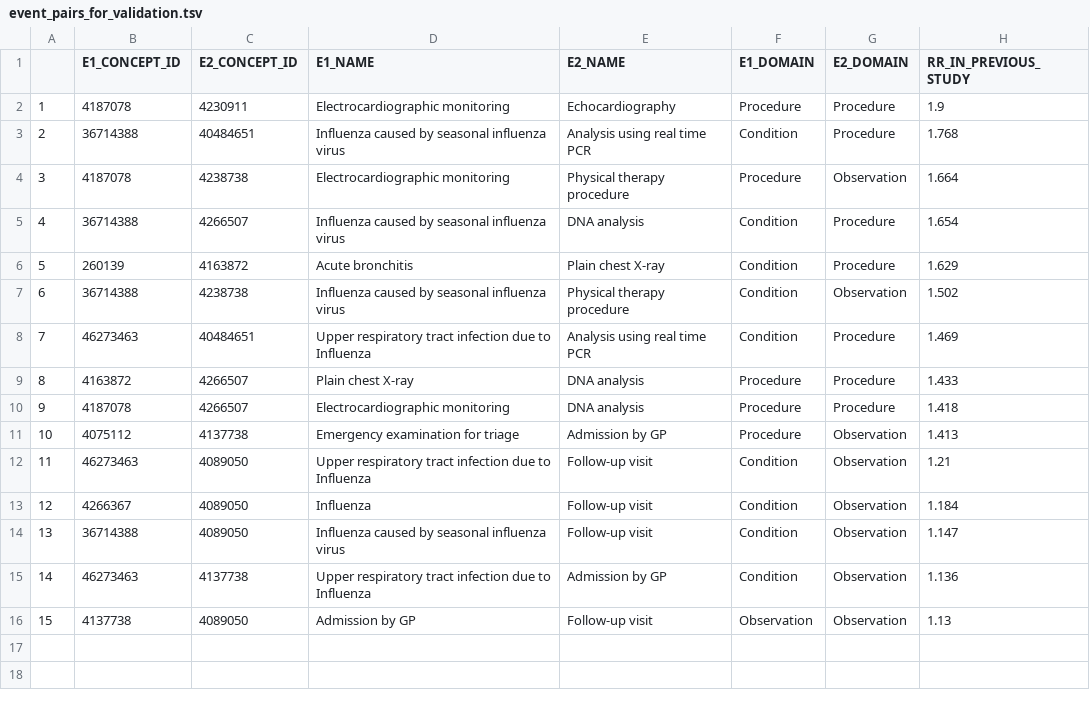
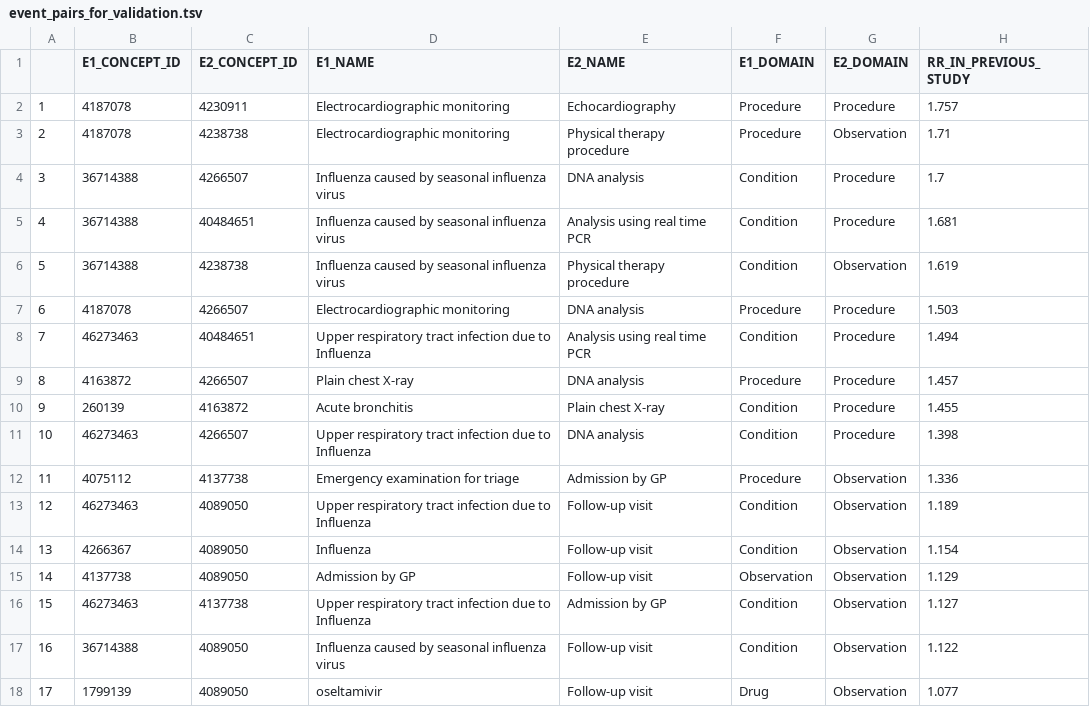
Before and after one commit to EHDEN/Trajectories, a TSV file: inst/extdata/influenza-validate/event_pairs_for_validation.tsv, drawn as a sheet; removed rows and columns are numbered as before the commit, all else as after; the diff names each change by its address in the sheet, - before the commit and + after, or states it on an @@ line.

Commit message:
Updated influenza study. Now uses drug_era instead of drug_exposure.

```diff
--- a/inst/extdata/influenza-validate/event_pairs_for_validation.tsv
+++ b/inst/extdata/influenza-validate/event_pairs_for_validation.tsv
-H2 (RR_IN_PREVIOUS_STUDY): 1.9
+H2 (RR_IN_PREVIOUS_STUDY): 1.757
-row 3: 2 | 36714388 | 40484651 | Influenza caused by seasonal influenza virus | Analysis using real time PCR | Condition | Procedure | 1.768
@@ column A renumbered between rows 3 and 15 @@
-H3 (RR_IN_PREVIOUS_STUDY): 1.664
+H3 (RR_IN_PREVIOUS_STUDY): 1.71
-H4 (RR_IN_PREVIOUS_STUDY): 1.654
+H4 (RR_IN_PREVIOUS_STUDY): 1.7
-row 6: 5 | 260139 | 4163872 | Acute bronchitis | Plain chest X-ray | Condition | Procedure | 1.629
+row 5: 4 | 36714388 | 40484651 | Influenza caused by seasonal influenza virus | Analysis using real time PCR | Condition | Procedure | 1.681
-H6 (RR_IN_PREVIOUS_STUDY): 1.502
+H6 (RR_IN_PREVIOUS_STUDY): 1.619
+row 7: 6 | 4187078 | 4266507 | Electrocardiographic monitoring | DNA analysis | Procedure | Procedure | 1.503
-H8 (RR_IN_PREVIOUS_STUDY): 1.469
+H8 (RR_IN_PREVIOUS_STUDY): 1.494
-H9 (RR_IN_PREVIOUS_STUDY): 1.433
+H9 (RR_IN_PREVIOUS_STUDY): 1.457
-row 10: 9 | 4187078 | 4266507 | Electrocardiographic monitoring | DNA analysis | Procedure | Procedure | 1.418
+row 10: 9 | 260139 | 4163872 | Acute bronchitis | Plain chest X-ray | Condition | Procedure | 1.455
+row 11: 10 | 46273463 | 4266507 | Upper respiratory tract infection due to Influenza | DNA analysis | Condition | Procedure | 1.398
-H12 (RR_IN_PREVIOUS_STUDY): 1.413
+H12 (RR_IN_PREVIOUS_STUDY): 1.336
-H13 (RR_IN_PREVIOUS_STUDY): 1.21
+H13 (RR_IN_PREVIOUS_STUDY): 1.189
-H14 (RR_IN_PREVIOUS_STUDY): 1.184
+H14 (RR_IN_PREVIOUS_STUDY): 1.154
-row 14: 13 | 36714388 | 4089050 | Influenza caused by seasonal influenza virus | Follow-up visit | Condition | Observation | 1.147
-row 15: 14 | 46273463 | 4137738 | Upper respiratory tract infection due to Influenza | Admission by GP | Condition | Observation | 1.136
-H15 (RR_IN_PREVIOUS_STUDY): 1.13
+H15 (RR_IN_PREVIOUS_STUDY): 1.129
+row 16: 15 | 46273463 | 4137738 | Upper respiratory tract infection due to Influenza | Admission by GP | Condition | Observation | 1.127
+row 17: 16 | 36714388 | 4089050 | Influenza caused by seasonal influenza virus | Follow-up visit | Condition | Observation | 1.122
+row 18: 17 | 1799139 | 4089050 | oseltamivir | Follow-up visit | Drug | Observation | 1.077
```
Also changed, not shown: 3 other files.
